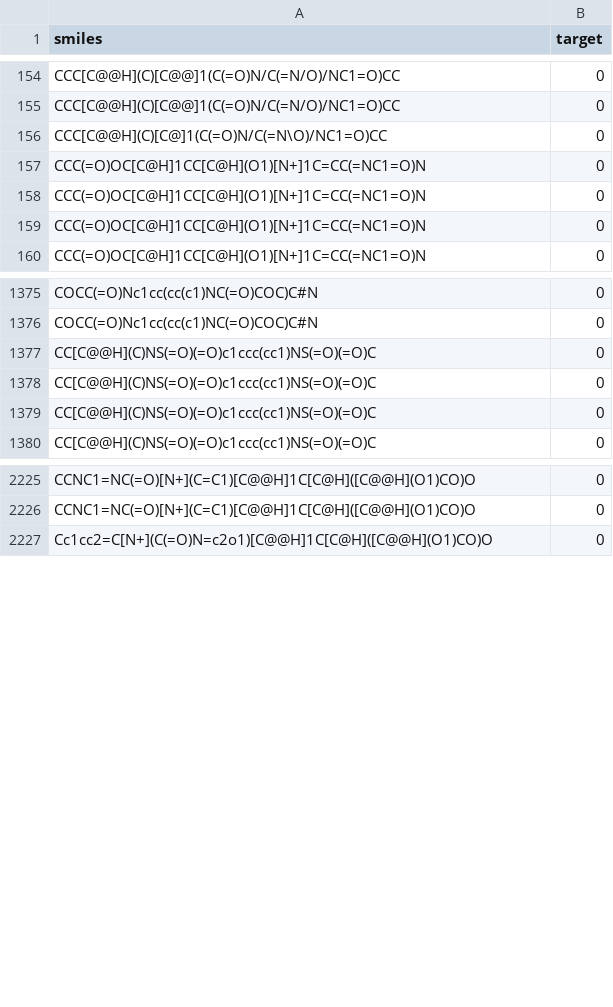
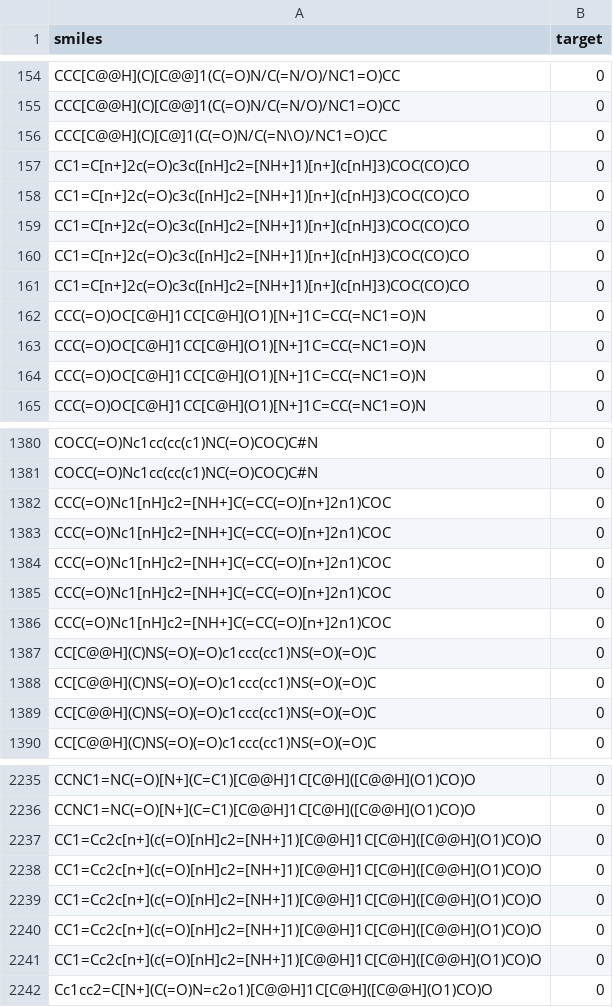
Before and after one commit to 0xDECAFC0FFEE/neural-fingerprint, a CSV file: dud/smiles/ada.csv, drawn as a sheet; only a part is shown, gaps mark what is left out; the diff covers the shown part only.

```diff
--- a/dud/smiles/ada.csv
+++ b/dud/smiles/ada.csv
@@ -156,2 +156,7 @@ CCC[C@@H](C)[C@@]1(C(=O)N/C(=N/O)/NC1=O)CC,0
 CCC[C@@H](C)[C@]1(C(=O)N/C(=N\O)/NC1=O)CC,0
+CC1=C[n+]2c(=O)c3c([nH]c2=[NH+]1)[n+](c[nH]3)COC(CO)CO,0
+CC1=C[n+]2c(=O)c3c([nH]c2=[NH+]1)[n+](c[nH]3)COC(CO)CO,0
+CC1=C[n+]2c(=O)c3c([nH]c2=[NH+]1)[n+](c[nH]3)COC(CO)CO,0
+CC1=C[n+]2c(=O)c3c([nH]c2=[NH+]1)[n+](c[nH]3)COC(CO)CO,0
+CC1=C[n+]2c(=O)c3c([nH]c2=[NH+]1)[n+](c[nH]3)COC(CO)CO,0
 CCC(=O)OC[C@H]1CC[C@H](O1)[N+]1C=CC(=NC1=O)N,0
@@ -1376,2 +1381,7 @@ COCC(=O)Nc1cc(cc(c1)NC(=O)COC)C#N,0
 COCC(=O)Nc1cc(cc(c1)NC(=O)COC)C#N,0
+CCC(=O)Nc1[nH]c2=[NH+]C(=CC(=O)[n+]2n1)COC,0
+CCC(=O)Nc1[nH]c2=[NH+]C(=CC(=O)[n+]2n1)COC,0
+CCC(=O)Nc1[nH]c2=[NH+]C(=CC(=O)[n+]2n1)COC,0
+CCC(=O)Nc1[nH]c2=[NH+]C(=CC(=O)[n+]2n1)COC,0
+CCC(=O)Nc1[nH]c2=[NH+]C(=CC(=O)[n+]2n1)COC,0
 CC[C@@H](C)NS(=O)(=O)c1ccc(cc1)NS(=O)(=O)C,0
@@ -2226,2 +2236,7 @@ CCNC1=NC(=O)[N+](C=C1)[C@@H]1C[C@H]([C@@H](O1)CO)O,0
 CCNC1=NC(=O)[N+](C=C1)[C@@H]1C[C@H]([C@@H](O1)CO)O,0
+CC1=Cc2c[n+](c(=O)[nH]c2=[NH+]1)[C@@H]1C[C@H]([C@@H](O1)CO)O,0
+CC1=Cc2c[n+](c(=O)[nH]c2=[NH+]1)[C@@H]1C[C@H]([C@@H](O1)CO)O,0
+CC1=Cc2c[n+](c(=O)[nH]c2=[NH+]1)[C@@H]1C[C@H]([C@@H](O1)CO)O,0
+CC1=Cc2c[n+](c(=O)[nH]c2=[NH+]1)[C@@H]1C[C@H]([C@@H](O1)CO)O,0
+CC1=Cc2c[n+](c(=O)[nH]c2=[NH+]1)[C@@H]1C[C@H]([C@@H](O1)CO)O,0
 Cc1cc2=C[N+](C(=O)N=c2o1)[C@@H]1C[C@H]([C@@H](O1)CO)O,0
```
Also changed, not shown: 10 added rows elsewhere in this file, dud/smiles/ache.csv, dud/smiles/ampc.csv, 3 other files.
